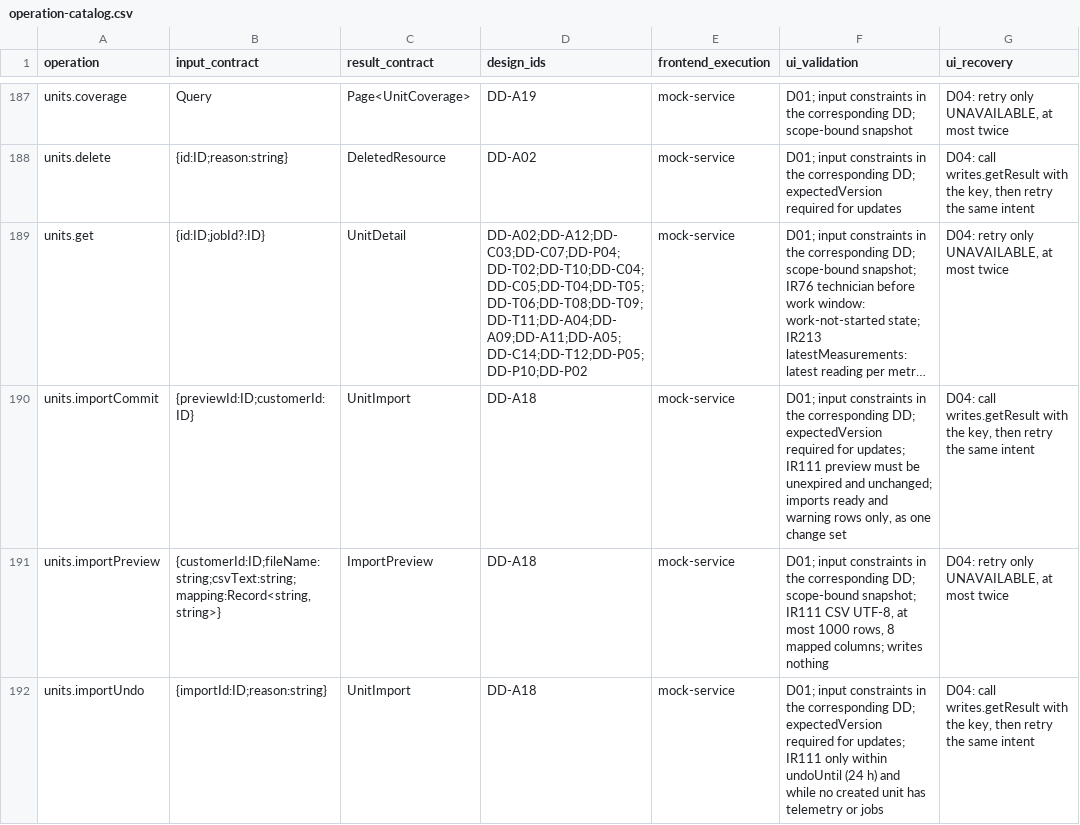
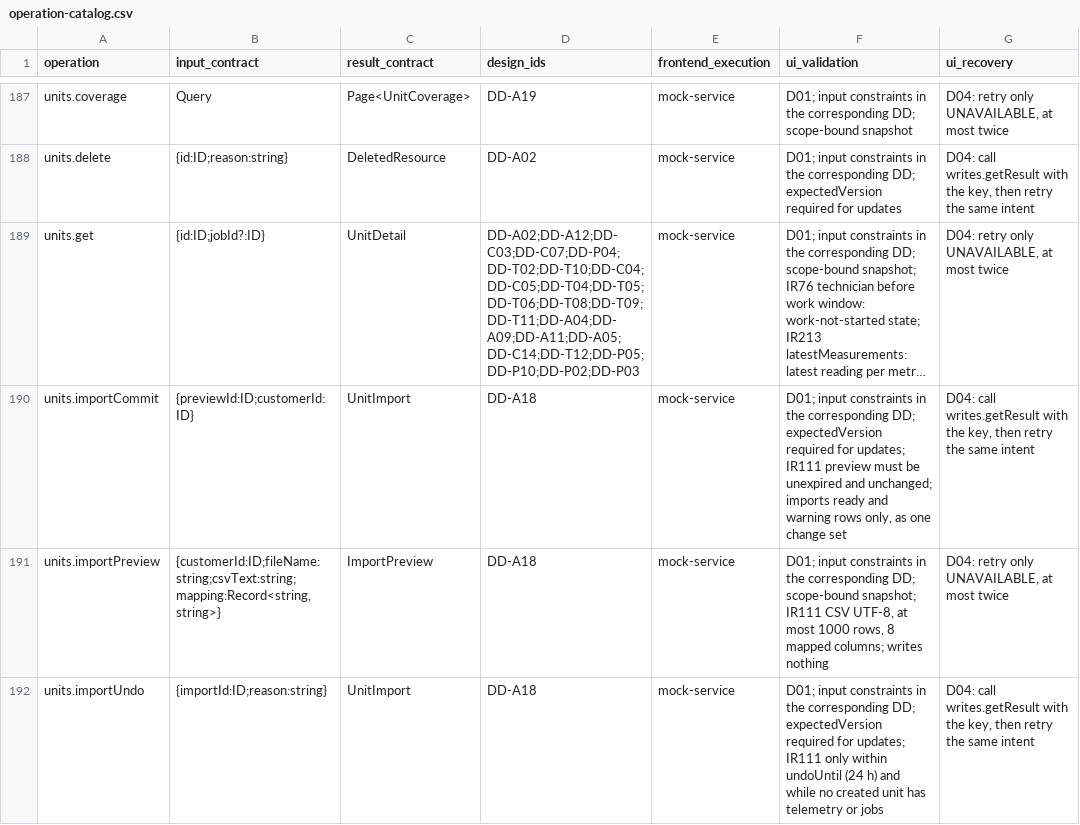
Before and after one commit to Aquarius0715/AC-Project, a CSV file: docs/02-design/operation-catalog.csv, drawn as a sheet; only a part is shown, gaps mark what is left out; long unchanged cells end in …; the diff covers the shown part only; the diff names each change by its address in the sheet, - before the commit and + after, or states it on an @@ line.

```diff
--- a/docs/02-design/operation-catalog.csv
+++ b/docs/02-design/operation-catalog.csv
-D189 (design_ids): DD-A02;DD-A12;DD-C03;DD-C07;DD-P04;DD-T02;DD-T10;DD-C04;DD-C05;DD-T04;DD-T05;DD-T06;DD-T08;DD-T09;DD-T11;DD-A04;DD-A09;DD-A11;DD-A05;DD-C14;DD-T12;DD-P05;DD-P10;DD-P02
+D189 (design_ids): DD-A02;DD-A12;DD-C03;DD-C07;DD-P04;DD-T02;DD-T10;DD-C04;DD-C05;DD-T04;DD-T05;DD-T06;DD-T08;DD-T09;DD-T11;DD-A04;DD-A09;DD-A11;DD-A05;DD-C14;DD-T12;DD-P05;DD-P10;DD-P02;DD-P03
```
Also changed, not shown: 4 edited cells elsewhere in this file, docs/03-uiux/component-contracts.csv, docs/03-uiux/screen-catalog.csv, 27 other files.
